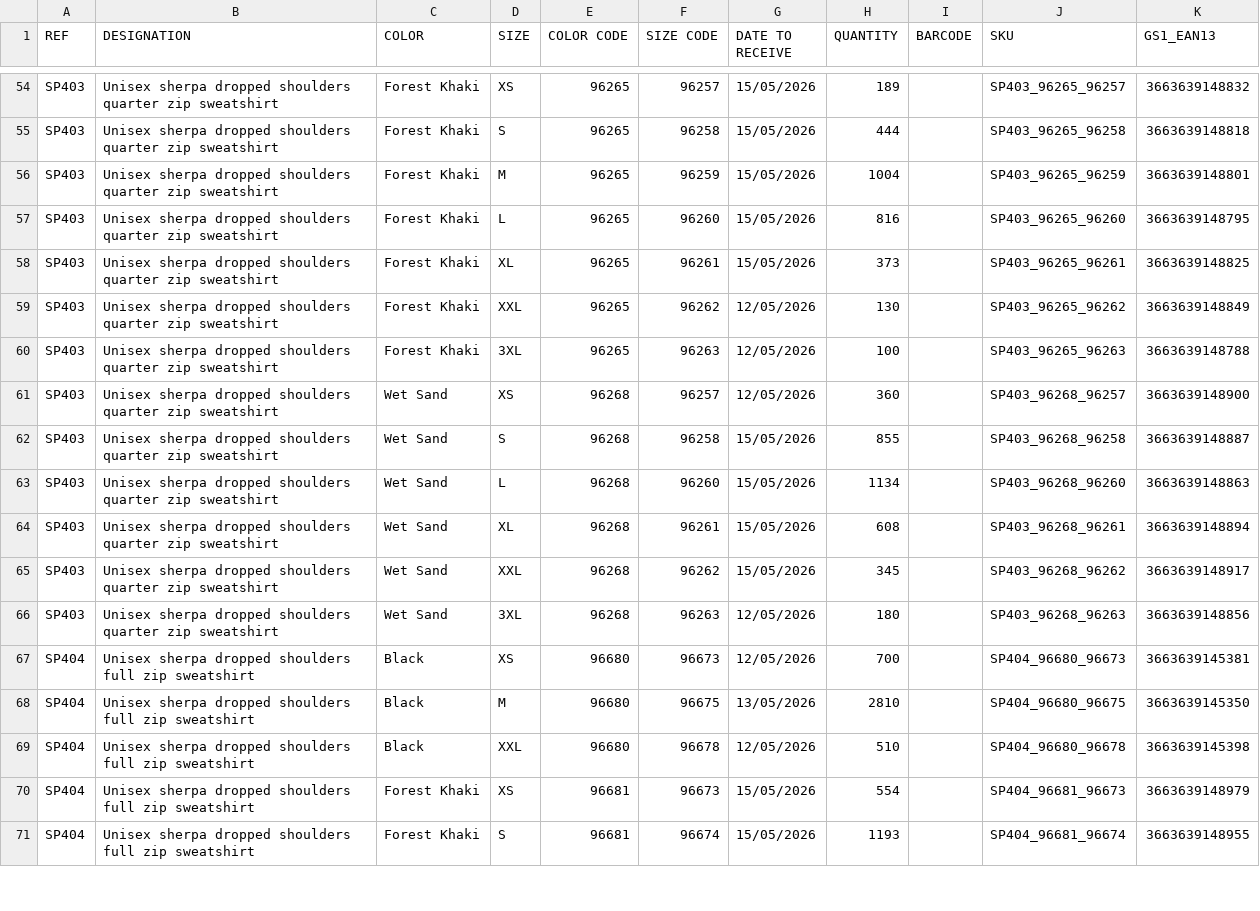
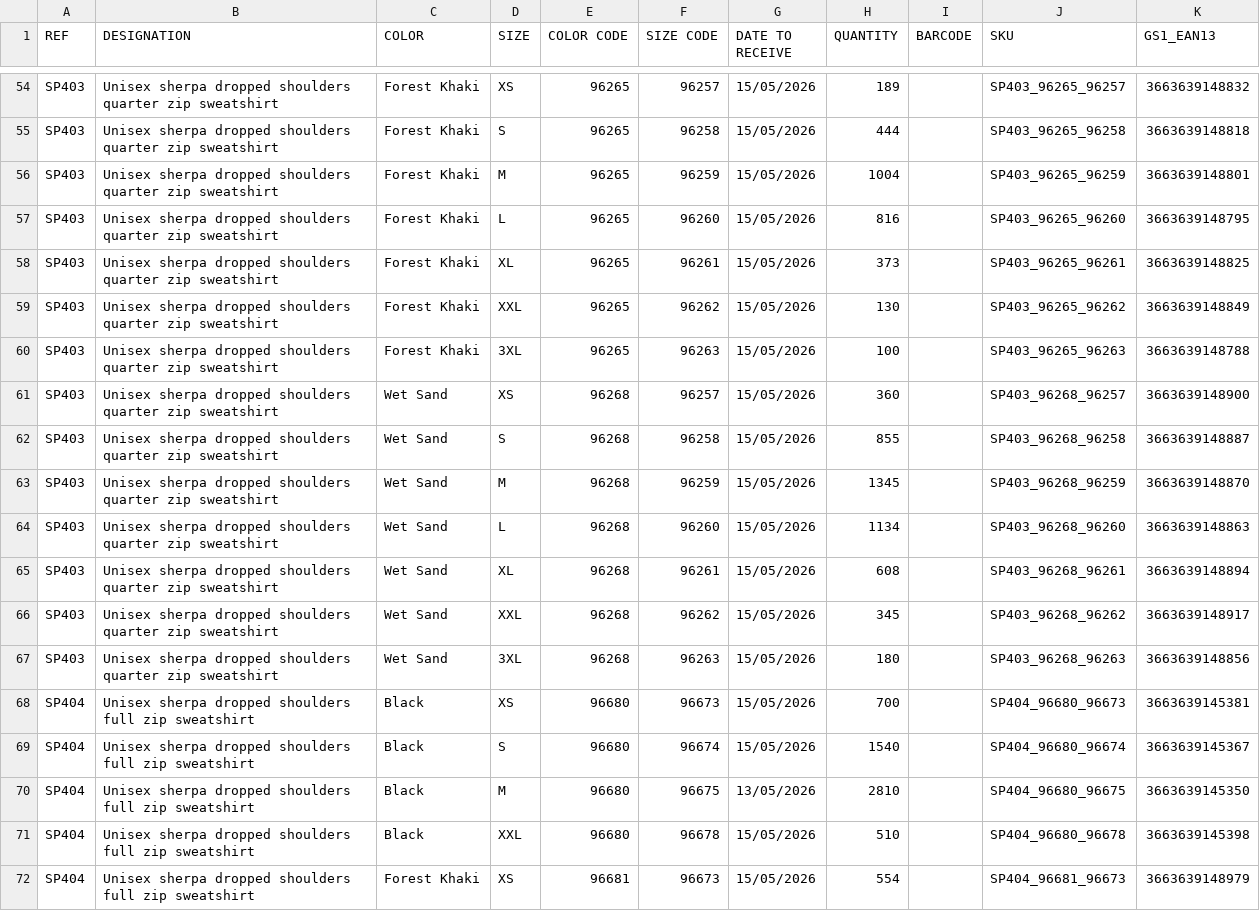
Before and after one commit to PerrinT31/Spasso, a CSV file: public/SPASSO_REAPPROWEB_SP.csv, drawn as a sheet; only a part is shown, gaps mark what is left out; the diff covers the shown part only.

Commit message:
Mise à jour quotidienne du CSV de réappro

```diff
--- a/public/SPASSO_REAPPROWEB_SP.csv
+++ b/public/SPASSO_REAPPROWEB_SP.csv
@@ -58,6 +58,7 @@ SP403;Unisex sherpa dropped shoulders quarter zip sweatshirt;Forest Khaki;L;9626
 SP403;Unisex sherpa dropped shoulders quarter zip sweatshirt;Forest Khaki;XL;96265;96261;15/05/2026;373;;SP403_96265_96261;3663639148825
-SP403;Unisex sherpa dropped shoulders quarter zip sweatshirt;Forest Khaki;XXL;96265;96262;12/05/2026;130;;SP403_96265_96262;3663639148849
-SP403;Unisex sherpa dropped shoulders quarter zip sweatshirt;Forest Khaki;3XL;96265;96263;12/05/2026;100;;SP403_96265_96263;3663639148788
-SP403;Unisex sherpa dropped shoulders quarter zip sweatshirt;Wet Sand;XS;96268;96257;12/05/2026;360;;SP403_96268_96257;3663639148900
+SP403;Unisex sherpa dropped shoulders quarter zip sweatshirt;Forest Khaki;XXL;96265;96262;15/05/2026;130;;SP403_96265_96262;3663639148849
+SP403;Unisex sherpa dropped shoulders quarter zip sweatshirt;Forest Khaki;3XL;96265;96263;15/05/2026;100;;SP403_96265_96263;3663639148788
+SP403;Unisex sherpa dropped shoulders quarter zip sweatshirt;Wet Sand;XS;96268;96257;15/05/2026;360;;SP403_96268_96257;3663639148900
 SP403;Unisex sherpa dropped shoulders quarter zip sweatshirt;Wet Sand;S;96268;96258;15/05/2026;855;;SP403_96268_96258;3663639148887
+SP403;Unisex sherpa dropped shoulders quarter zip sweatshirt;Wet Sand;M;96268;96259;15/05/2026;1345;;SP403_96268_96259;3663639148870
 SP403;Unisex sherpa dropped shoulders quarter zip sweatshirt;Wet Sand;L;96268;96260;15/05/2026;1134;;SP403_96268_96260;3663639148863
@@ -65,7 +66,7 @@ SP403;Unisex sherpa dropped shoulders quarter zip sweatshirt;Wet Sand;XL;96268;9
 SP403;Unisex sherpa dropped shoulders quarter zip sweatshirt;Wet Sand;XXL;96268;96262;15/05/2026;345;;SP403_96268_96262;3663639148917
-SP403;Unisex sherpa dropped shoulders quarter zip sweatshirt;Wet Sand;3XL;96268;96263;12/05/2026;180;;SP403_96268_96263;3663639148856
-SP404;Unisex sherpa dropped shoulders full zip sweatshirt;Black;XS;96680;96673;12/05/2026;700;;SP404_96680_96673;3663639145381
+SP403;Unisex sherpa dropped shoulders quarter zip sweatshirt;Wet Sand;3XL;96268;96263;15/05/2026;180;;SP403_96268_96263;3663639148856
+SP404;Unisex sherpa dropped shoulders full zip sweatshirt;Black;XS;96680;96673;15/05/2026;700;;SP404_96680_96673;3663639145381
+SP404;Unisex sherpa dropped shoulders full zip sweatshirt;Black;S;96680;96674;15/05/2026;1540;;SP404_96680_96674;3663639145367
 SP404;Unisex sherpa dropped shoulders full zip sweatshirt;Black;M;96680;96675;13/05/2026;2810;;SP404_96680_96675;3663639145350
-SP404;Unisex sherpa dropped shoulders full zip sweatshirt;Black;XXL;96680;96678;12/05/2026;510;;SP404_96680_96678;3663639145398
+SP404;Unisex sherpa dropped shoulders full zip sweatshirt;Black;XXL;96680;96678;15/05/2026;510;;SP404_96680_96678;3663639145398
 SP404;Unisex sherpa dropped shoulders full zip sweatshirt;Forest Khaki;XS;96681;96673;15/05/2026;554;;SP404_96681_96673;3663639148979
-SP404;Unisex sherpa dropped shoulders full zip sweatshirt;Forest Khaki;S;96681;96674;15/05/2026;1193;;SP404_96681_96674;3663639148955
```
Also changed, not shown: 4 added rows, 2 removed rows and 92 edited cells elsewhere in this file.
